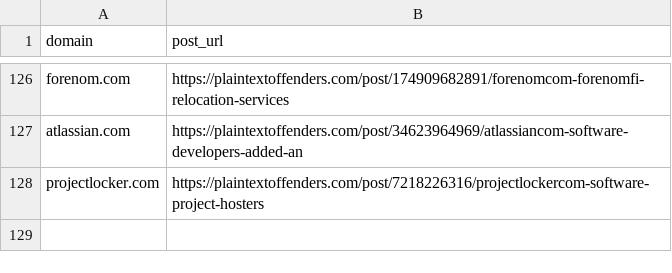
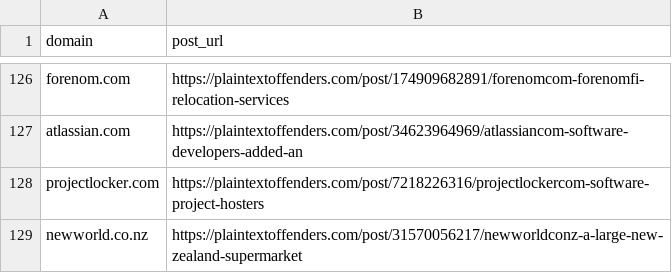
Before and after one commit to plaintextoffenders/plaintextoffenders, a CSV file: reformed.csv, drawn as a sheet; only a part is shown, gaps mark what is left out; the diff names each change by its address in the sheet, - before the commit and + after, or states it on an @@ line.

Commit message:
update reformed offenders

```diff
--- a/reformed.csv
+++ b/reformed.csv
+row 129: newworld.co.nz | https://plaintextoffenders.com/post/31570056217/newworldconz-a-large-new-zealand-supermarket
```
Also changed, not shown: offenders.csv.
